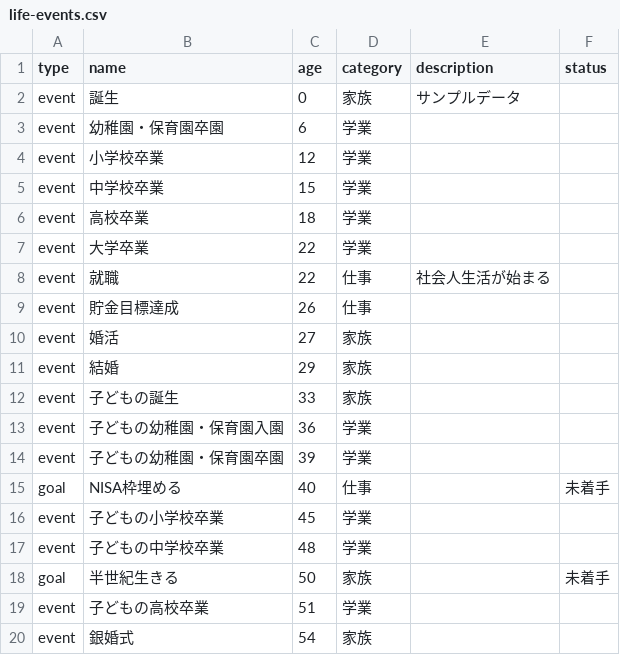
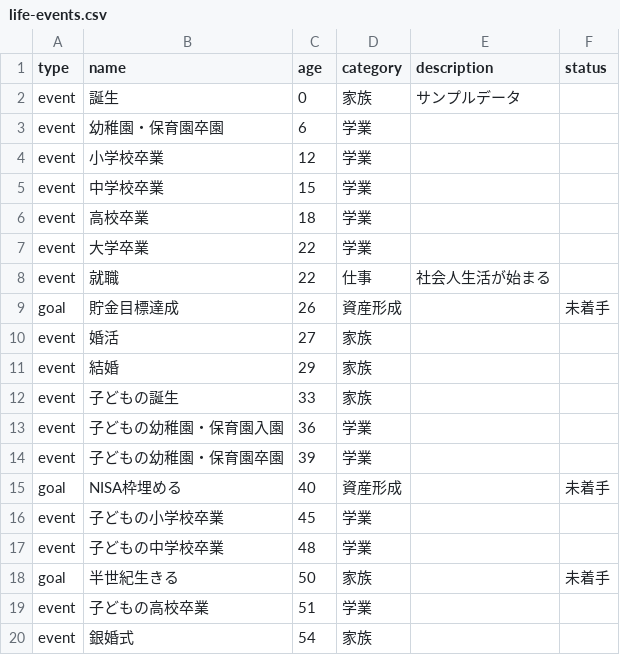
Before and after one commit to TakuyaFukumura/life-time-next-js-app, a CSV file: data/life-events.csv, drawn as a sheet; only a part is shown.

```diff
--- a/data/life-events.csv
+++ b/data/life-events.csv
@@ -8,3 +8,3 @@ event,大学卒業,22,学業,,
 event,就職,22,仕事,社会人生活が始まる,
-event,貯金目標達成,26,仕事,,
+goal,貯金目標達成,26,資産形成,,未着手
 event,婚活,27,家族,,
@@ -14,3 +14,3 @@ event,子どもの幼稚園・保育園入園,36,学業,,
 event,子どもの幼稚園・保育園卒園,39,学業,,
-goal,NISA枠埋める,40,仕事,,未着手
+goal,NISA枠埋める,40,資産形成,,未着手
 event,子どもの小学校卒業,45,学業,,
```
Also changed, not shown: 8 other files.
